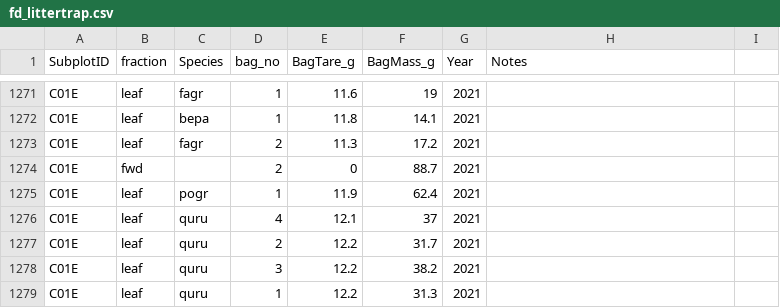
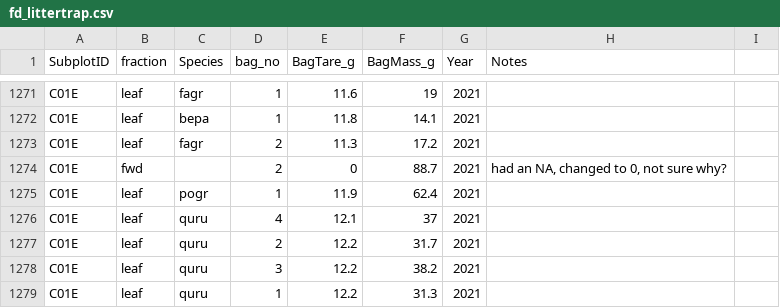
Before and after one commit to FoRTExperiment/fortedata, a CSV file: inst/extdata/fd_littertrap.csv, drawn as a sheet; only a part is shown, gaps mark what is left out; the diff covers the shown part only.

```diff
--- a/inst/extdata/fd_littertrap.csv
+++ b/inst/extdata/fd_littertrap.csv
@@ -1274 +1274 @@ C01E,leaf,fagr,2,11.3,17.2,2021,
-C01E,fwd,,2,0,88.7,2021,
+C01E,fwd,,2,0,88.7,2021,"had an NA, changed to 0, not sure why?",
```
Also changed, not shown: 9 edited cells elsewhere in this file, inst/extdata/fd_biomass_allometries.csv, inst/extdata/forte_table_metadata.csv, 5 other files.
